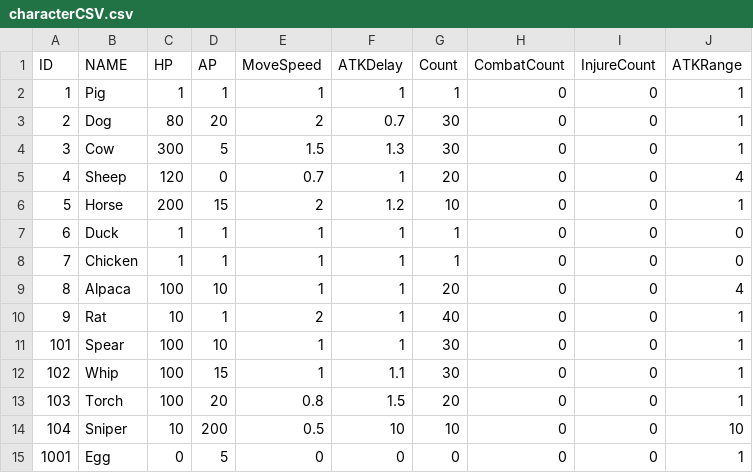
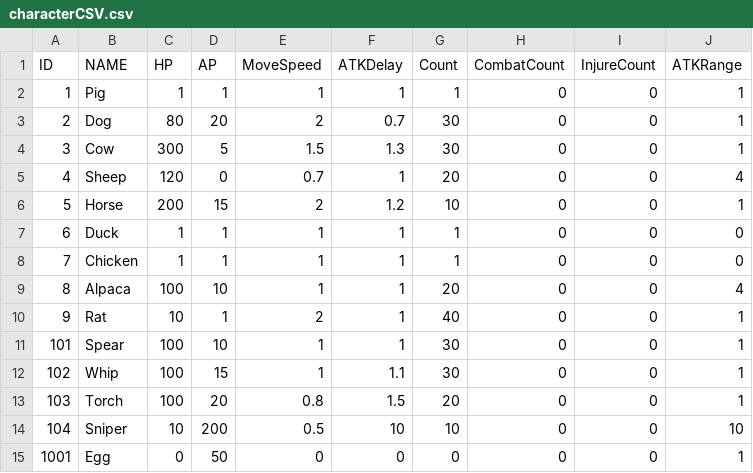
Before and after one commit to KitchenGun/Animal-Farm, a CSV file: RiotSample0/Assets/Resources/characterCSV.csv, drawn as a sheet.

```diff
--- a/RiotSample0/Assets/Resources/characterCSV.csv
+++ b/RiotSample0/Assets/Resources/characterCSV.csv
@@ -14,2 +14,2 @@ ID,NAME,HP,AP,MoveSpeed,ATKDelay,Count,CombatCount,InjureCount,ATKRange
 104,Sniper,10,200,0.5,10,10,0,0,10
-1001,Egg,0,5,0,0,0,0,0,1
+1001,Egg,0,50,0,0,0,0,0,1
```
Also changed, not shown: 35 other files.
